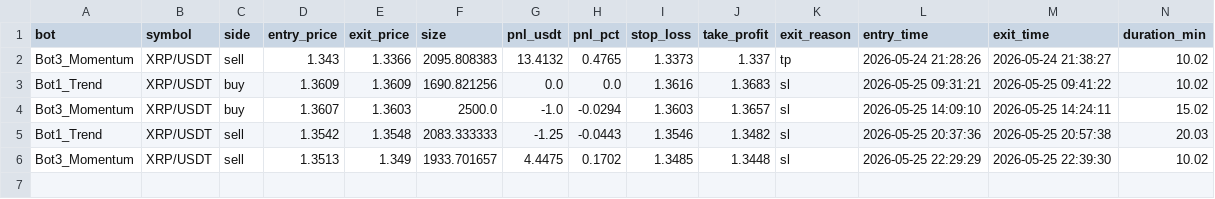
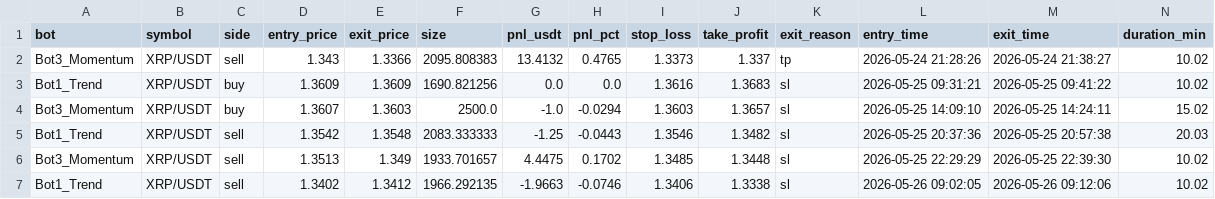
Before and after one commit to Jorjota12/trading_bots, a CSV file: trades_XRP.csv, drawn as a sheet.

Commit message:
update trades_XRP.csv

```diff
--- a/trades_XRP.csv
+++ b/trades_XRP.csv
@@ -6 +6,2 @@ Bot1_Trend,XRP/USDT,sell,1.3542,1.3548,2083.333333,-1.25,-0.0443,1.3546,1.3482,s
 Bot3_Momentum,XRP/USDT,sell,1.3513,1.349,1933.701657,4.4475,0.1702,1.3485,1.3448,sl,2026-05-25 22:29:29,2026-05-25 22:39:30,10.02
+Bot1_Trend,XRP/USDT,sell,1.3402,1.3412,1966.292135,-1.9663,-0.0746,1.3406,1.3338,sl,2026-05-26 09:02:05,2026-05-26 09:12:06,10.02
```
